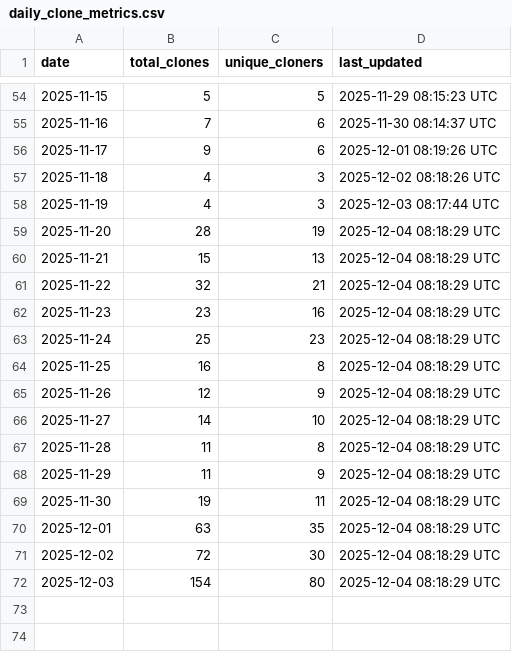
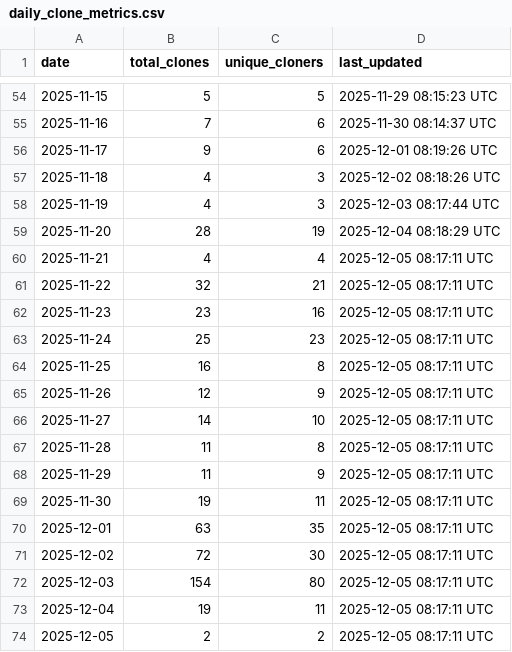
Before and after one commit to robotmcp/ros-mcp-server, a CSV file: .metrics/daily_clone_metrics.csv, drawn as a sheet; only a part is shown, gaps mark what is left out.

```diff
--- a/.metrics/daily_clone_metrics.csv
+++ b/.metrics/daily_clone_metrics.csv
@@ -59,14 +59,16 @@ date,total_clones,unique_cloners,last_updated
 2025-11-20,28,19,2025-12-04 08:18:29 UTC
-2025-11-21,15,13,2025-12-04 08:18:29 UTC
-2025-11-22,32,21,2025-12-04 08:18:29 UTC
-2025-11-23,23,16,2025-12-04 08:18:29 UTC
-2025-11-24,25,23,2025-12-04 08:18:29 UTC
-2025-11-25,16,8,2025-12-04 08:18:29 UTC
-2025-11-26,12,9,2025-12-04 08:18:29 UTC
-2025-11-27,14,10,2025-12-04 08:18:29 UTC
-2025-11-28,11,8,2025-12-04 08:18:29 UTC
-2025-11-29,11,9,2025-12-04 08:18:29 UTC
-2025-11-30,19,11,2025-12-04 08:18:29 UTC
-2025-12-01,63,35,2025-12-04 08:18:29 UTC
-2025-12-02,72,30,2025-12-04 08:18:29 UTC
-2025-12-03,154,80,2025-12-04 08:18:29 UTC
+2025-11-21,4,4,2025-12-05 08:17:11 UTC
+2025-11-22,32,21,2025-12-05 08:17:11 UTC
+2025-11-23,23,16,2025-12-05 08:17:11 UTC
+2025-11-24,25,23,2025-12-05 08:17:11 UTC
+2025-11-25,16,8,2025-12-05 08:17:11 UTC
+2025-11-26,12,9,2025-12-05 08:17:11 UTC
+2025-11-27,14,10,2025-12-05 08:17:11 UTC
+2025-11-28,11,8,2025-12-05 08:17:11 UTC
+2025-11-29,11,9,2025-12-05 08:17:11 UTC
+2025-11-30,19,11,2025-12-05 08:17:11 UTC
+2025-12-01,63,35,2025-12-05 08:17:11 UTC
+2025-12-02,72,30,2025-12-05 08:17:11 UTC
+2025-12-03,154,80,2025-12-05 08:17:11 UTC
+2025-12-04,19,11,2025-12-05 08:17:11 UTC
+2025-12-05,2,2,2025-12-05 08:17:11 UTC
```
Also changed, not shown: .metrics/rolling_14d_clone_metrics.csv.
